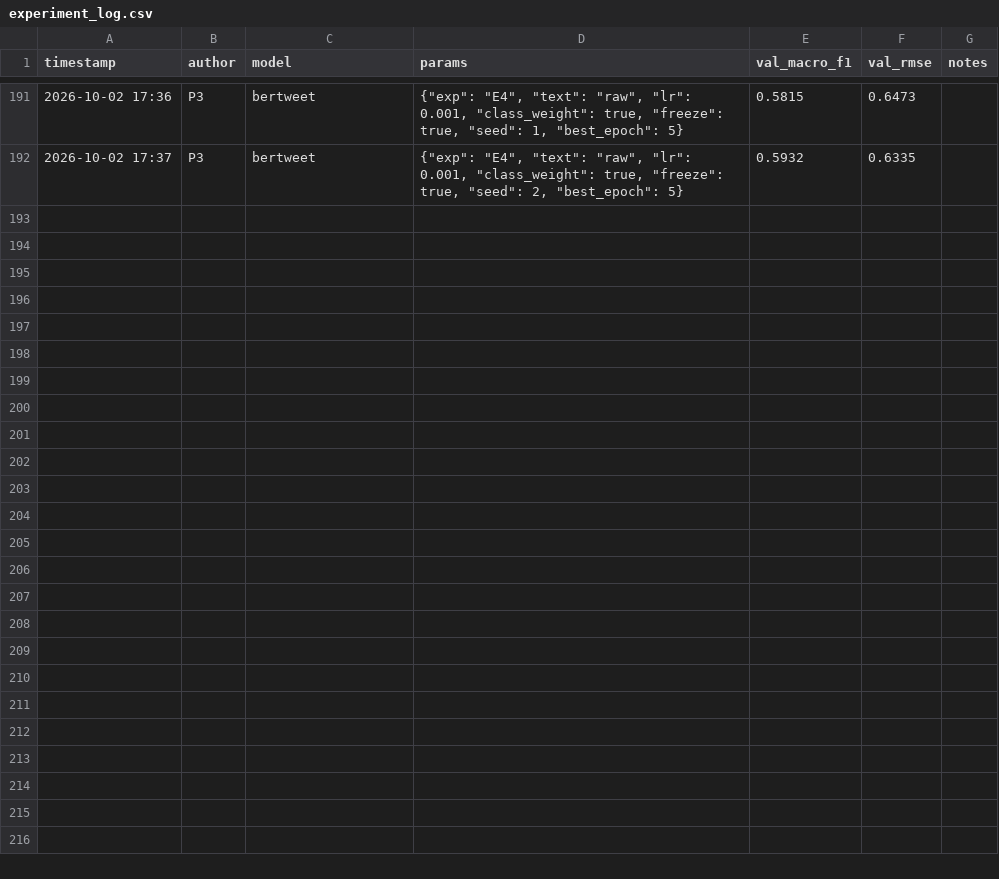
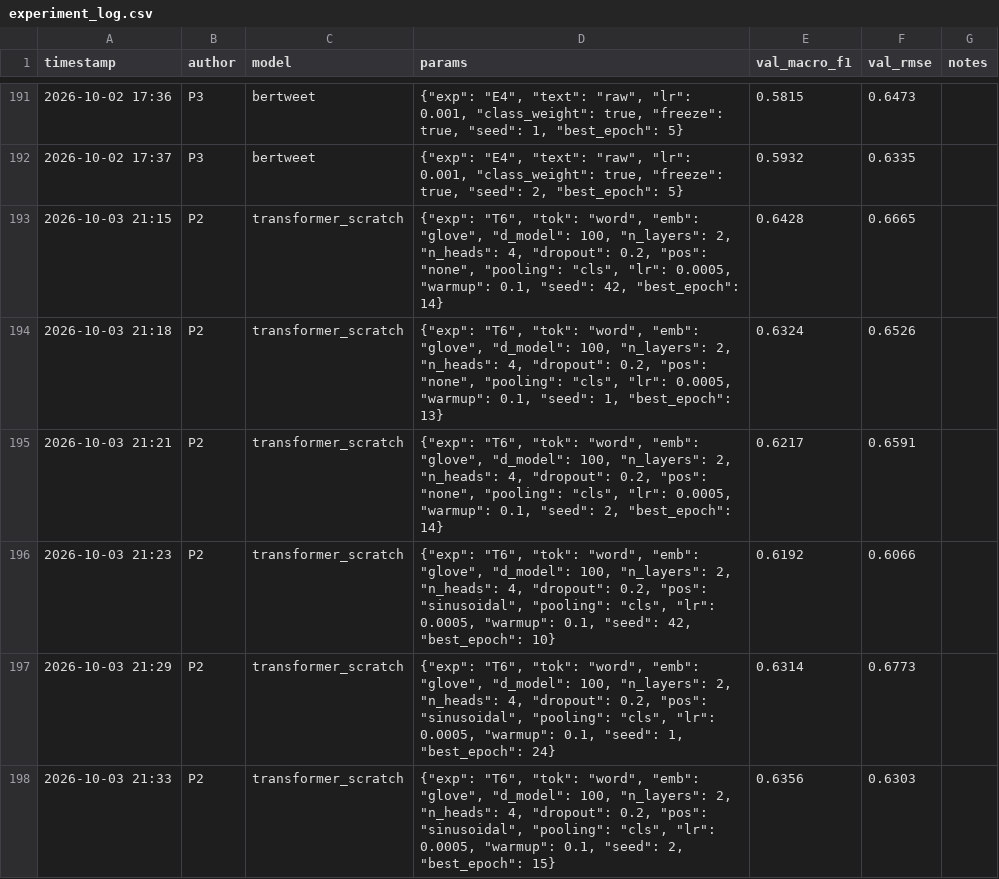
Before and after one commit to allia-wase/formative2-vaccine-sentiment, a CSV file: reports/experiment_log.csv, drawn as a sheet; only a part is shown, gaps mark what is left out; the diff covers the shown part only.

Commit message:
made improvements on the model

```diff
--- a/reports/experiment_log.csv
+++ b/reports/experiment_log.csv
@@ -192 +192,7 @@ timestamp,author,model,params,val_macro_f1,val_rmse,notes
 2026-10-02 17:37,P3,bertweet,"{""exp"": ""E4"", ""text"": ""raw"", ""lr"": 0.001, ""class_weight"": true, ""freeze"": true, ""seed"": 2, ""best_epoch"": 5}",0.5932,0.6335,
+2026-10-03 21:15,P2,transformer_scratch,"{""exp"": ""T6"", ""tok"": ""word"", ""emb"": ""glove"", ""d_model"": 100, ""n_layers"": 2, ""n_heads"": 4, ""dropout"": 0.2, ""pos"": ""none"", ""pooling"": ""cls"", ""lr"": 0.0005, ""warmup"": 0.1, ""seed"": 42, ""best_epoch"": 14}",0.6428,0.6665,
+2026-10-03 21:18,P2,transformer_scratch,"{""exp"": ""T6"", ""tok"": ""word"", ""emb"": ""glove"", ""d_model"": 100, ""n_layers"": 2, ""n_heads"": 4, ""dropout"": 0.2, ""pos"": ""none"", ""pooling"": ""cls"", ""lr"": 0.0005, ""warmup"": 0.1, ""seed"": 1, ""best_epoch"": 13}",0.6324,0.6526,
+2026-10-03 21:21,P2,transformer_scratch,"{""exp"": ""T6"", ""tok"": ""word"", ""emb"": ""glove"", ""d_model"": 100, ""n_layers"": 2, ""n_heads"": 4, ""dropout"": 0.2, ""pos"": ""none"", ""pooling"": ""cls"", ""lr"": 0.0005, ""warmup"": 0.1, ""seed"": 2, ""best_epoch"": 14}",0.6217,0.6591,
+2026-10-03 21:23,P2,transformer_scratch,"{""exp"": ""T6"", ""tok"": ""word"", ""emb"": ""glove"", ""d_model"": 100, ""n_layers"": 2, ""n_heads"": 4, ""dropout"": 0.2, ""pos"": ""sinusoidal"", ""pooling"": ""cls"", ""lr"": 0.0005, ""warmup"": 0.1, ""seed"": 42, ""best_epoch"": 10}",0.6192,0.6066,
+2026-10-03 21:29,P2,transformer_scratch,"{""exp"": ""T6"", ""tok"": ""word"", ""emb"": ""glove"", ""d_model"": 100, ""n_layers"": 2, ""n_heads"": 4, ""dropout"": 0.2, ""pos"": ""sinusoidal"", ""pooling"": ""cls"", ""lr"": 0.0005, ""warmup"": 0.1, ""seed"": 1, ""best_epoch"": 24}",0.6314,0.6773,
+2026-10-03 21:33,P2,transformer_scratch,"{""exp"": ""T6"", ""tok"": ""word"", ""emb"": ""glove"", ""d_model"": 100, ""n_layers"": 2, ""n_heads"": 4, ""dropout"": 0.2, ""pos"": ""sinusoidal"", ""pooling"": ""cls"", ""lr"": 0.0005, ""warmup"": 0.1, ""seed"": 2, ""best_epoch"": 15}",0.6356,0.6303,
```
Also changed, not shown: 6 added rows elsewhere in this file, 6 other files.
